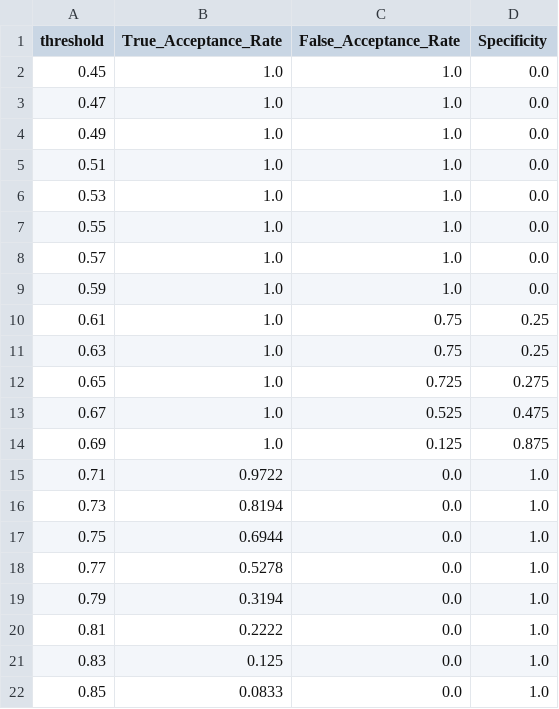
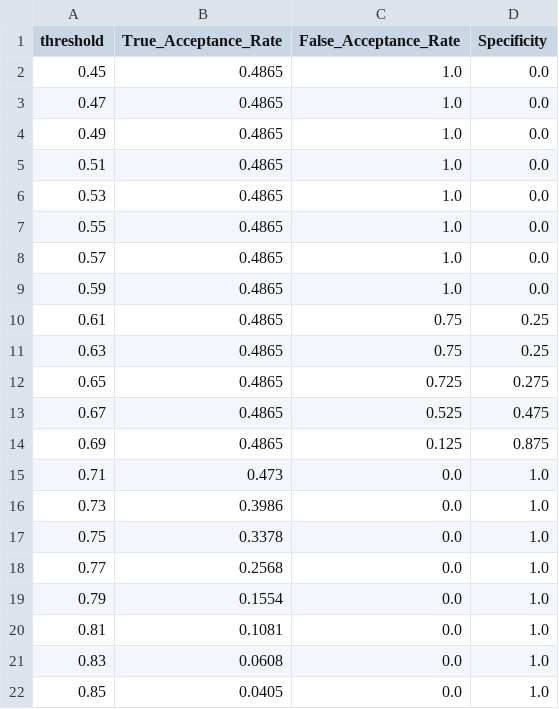
Before and after one commit to techiitheblob/Anycall, a CSV file: reports/rigorous_blind_test_report.csv, drawn as a sheet.

Commit message:
fix: updated TAR sweep formula to dataset-wide macro recall across all 148 held-out clips

```diff
--- a/reports/rigorous_blind_test_report.csv
+++ b/reports/rigorous_blind_test_report.csv
@@ -1,22 +1,22 @@
 threshold,True_Acceptance_Rate,False_Acceptance_Rate,Specificity
-0.45,1.0,1.0,0.0
-0.47,1.0,1.0,0.0
-0.49,1.0,1.0,0.0
-0.51,1.0,1.0,0.0
-0.53,1.0,1.0,0.0
-0.55,1.0,1.0,0.0
-0.57,1.0,1.0,0.0
-0.59,1.0,1.0,0.0
-0.61,1.0,0.75,0.25
-0.63,1.0,0.75,0.25
-0.65,1.0,0.725,0.275
-0.67,1.0,0.525,0.475
-0.69,1.0,0.125,0.875
-0.71,0.9722,0.0,1.0
-0.73,0.8194,0.0,1.0
-0.75,0.6944,0.0,1.0
-0.77,0.5278,0.0,1.0
-0.79,0.3194,0.0,1.0
-0.81,0.2222,0.0,1.0
-0.83,0.125,0.0,1.0
-0.85,0.0833,0.0,1.0
+0.45,0.4865,1.0,0.0
+0.47,0.4865,1.0,0.0
+0.49,0.4865,1.0,0.0
+0.51,0.4865,1.0,0.0
+0.53,0.4865,1.0,0.0
+0.55,0.4865,1.0,0.0
+0.57,0.4865,1.0,0.0
+0.59,0.4865,1.0,0.0
+0.61,0.4865,0.75,0.25
+0.63,0.4865,0.75,0.25
+0.65,0.4865,0.725,0.275
+0.67,0.4865,0.525,0.475
+0.69,0.4865,0.125,0.875
+0.71,0.473,0.0,1.0
+0.73,0.3986,0.0,1.0
+0.75,0.3378,0.0,1.0
+0.77,0.2568,0.0,1.0
+0.79,0.1554,0.0,1.0
+0.81,0.1081,0.0,1.0
+0.83,0.0608,0.0,1.0
+0.85,0.0405,0.0,1.0
```
Also changed, not shown: 2 other files.
